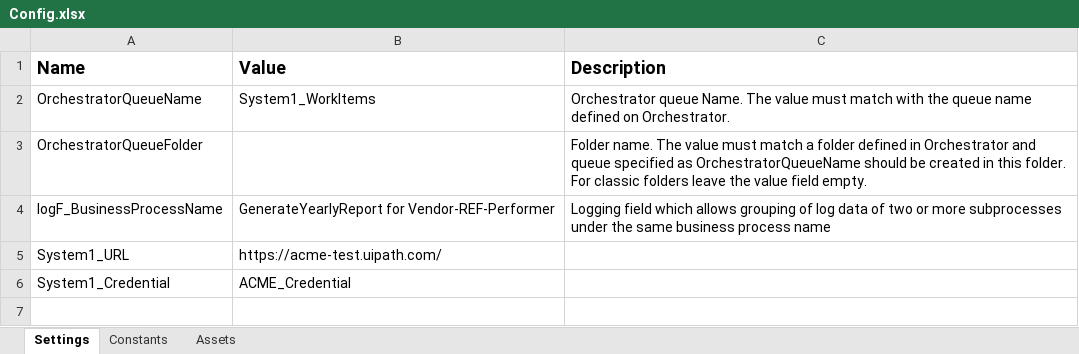
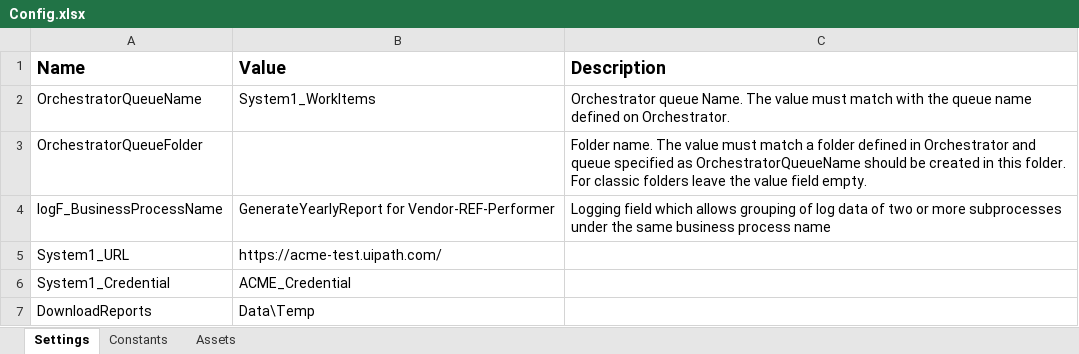
Before and after one commit to Valerie-Gtrz/GenerateYearlyReport-for-Vendor-REF-Performer, an Excel workbook: Data/Config.xlsx, sheet Settings, drawn as a sheet; values as stored, in another font and other column widths than the file's, no borders; the diff names each change by its address in the sheet, - before the commit and + after, or states it on an @@ line.

Commit message:
Successfully uploads yearly reports.

```diff
--- a/Data/Config.xlsx (sheet Settings)
+++ b/Data/Config.xlsx (sheet Settings)
+row 7: DownloadReports | Data\Temp
```
Also changed, not shown: 34 other files.
